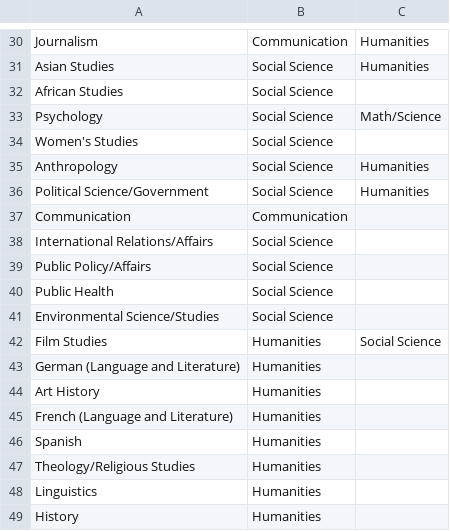
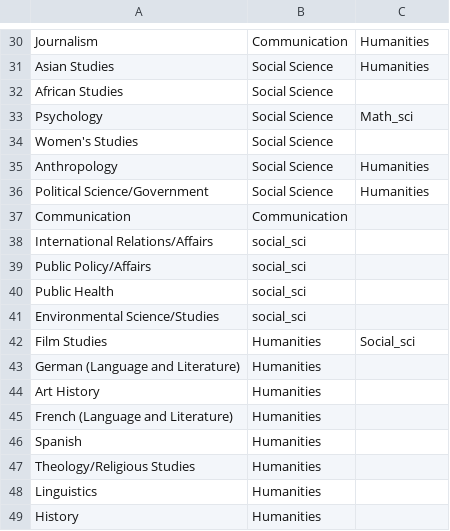
Before and after one commit to kwangilkimkenny/Story_Analysis, a CSV file: activity_analysis/major_list.csv, drawn as a sheet; only a part is shown, gaps mark what is left out; the diff covers the shown part only.

```diff
--- a/activity_analysis/major_list.csv
+++ b/activity_analysis/major_list.csv
@@ -32,3 +32,3 @@ Asian Studies,Social Science,Humanities
 African Studies,Social Science,
-Psychology,Social Science,Math/Science
+Psychology,Social Science,Math_sci
 Women's Studies,Social Science,
@@ -37,7 +37,7 @@ Political Science/Government,Social Science,Humanities
 Communication,Communication,
-International Relations/Affairs,Social Science,
-Public Policy/Affairs,Social Science,
-Public Health,Social Science,
-Environmental Science/Studies,Social Science,
-Film Studies,Humanities,Social Science
+International Relations/Affairs,social_sci,
+Public Policy/Affairs,social_sci,
+Public Health,social_sci,
+Environmental Science/Studies,social_sci,
+Film Studies,Humanities,Social_sci
 German (Language and Literature),Humanities,
```
Also changed, not shown: 48 edited cells elsewhere in this file, activity_analysis/awards_list.csv, 1 other file.
